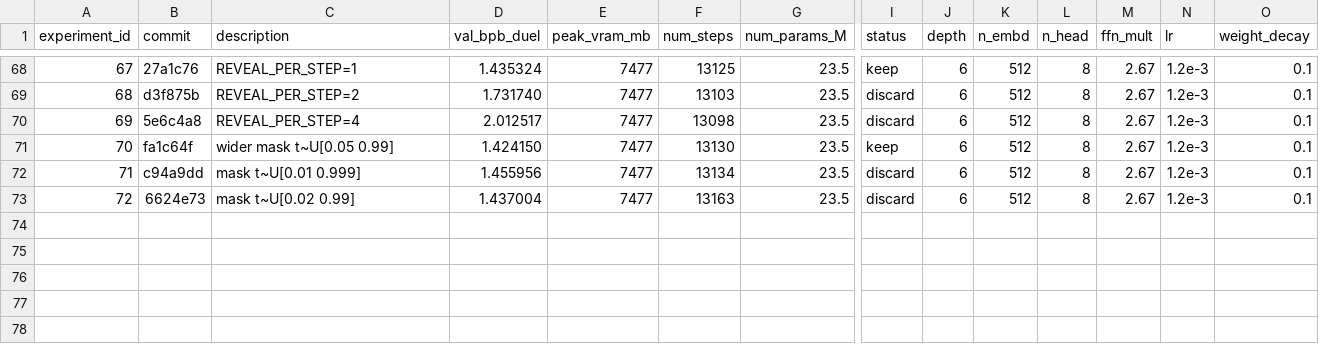
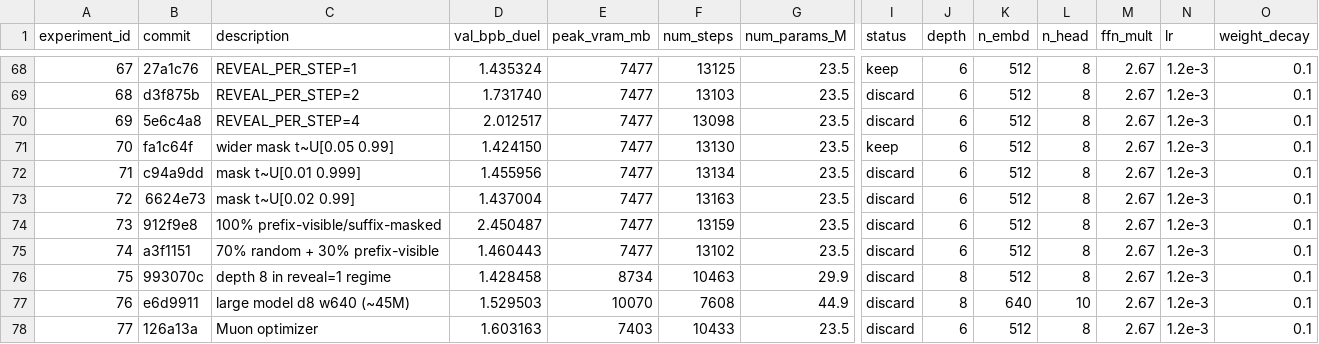
Before and after one commit to zzsi/autoresearch-dllm, a CSV file: detailed_experiments.csv, drawn as a sheet; only a part is shown, gaps mark what is left out; rows hold the shown columns only; the diff names each change by its address in the sheet, - before the commit and + after, or states it on an @@ line.

Commit message:
Confidence-first DUEL policy (unmask most confident first)

```diff
--- a/detailed_experiments.csv
+++ b/detailed_experiments.csv
+row 74: 73 | 912f9e8 | 100% prefix-visible/suffix-masked | 2.450487 | 7477 | 13159 | 23.5 | discard | 6 | 512 | 8 | 2.67 | 1.2e-3 | 0.1
+row 75: 74 | a3f1151 | 70% random + 30% prefix-visible | 1.460443 | 7477 | 13102 | 23.5 | discard | 6 | 512 | 8 | 2.67 | 1.2e-3 | 0.1
+row 76: 75 | 993070c | depth 8 in reveal=1 regime | 1.428458 | 8734 | 10463 | 29.9 | discard | 8 | 512 | 8 | 2.67 | 1.2e-3 | 0.1
+row 77: 76 | e6d9911 | large model d8 w640 (~45M) | 1.529503 | 10070 | 7608 | 44.9 | discard | 8 | 640 | 10 | 2.67 | 1.2e-3 | 0.1
+row 78: 77 | 126a13a | Muon optimizer | 1.603163 | 7403 | 10433 | 23.5 | discard | 6 | 512 | 8 | 2.67 | 1.2e-3 | 0.1
```
Also changed, not shown: 1 other file.
